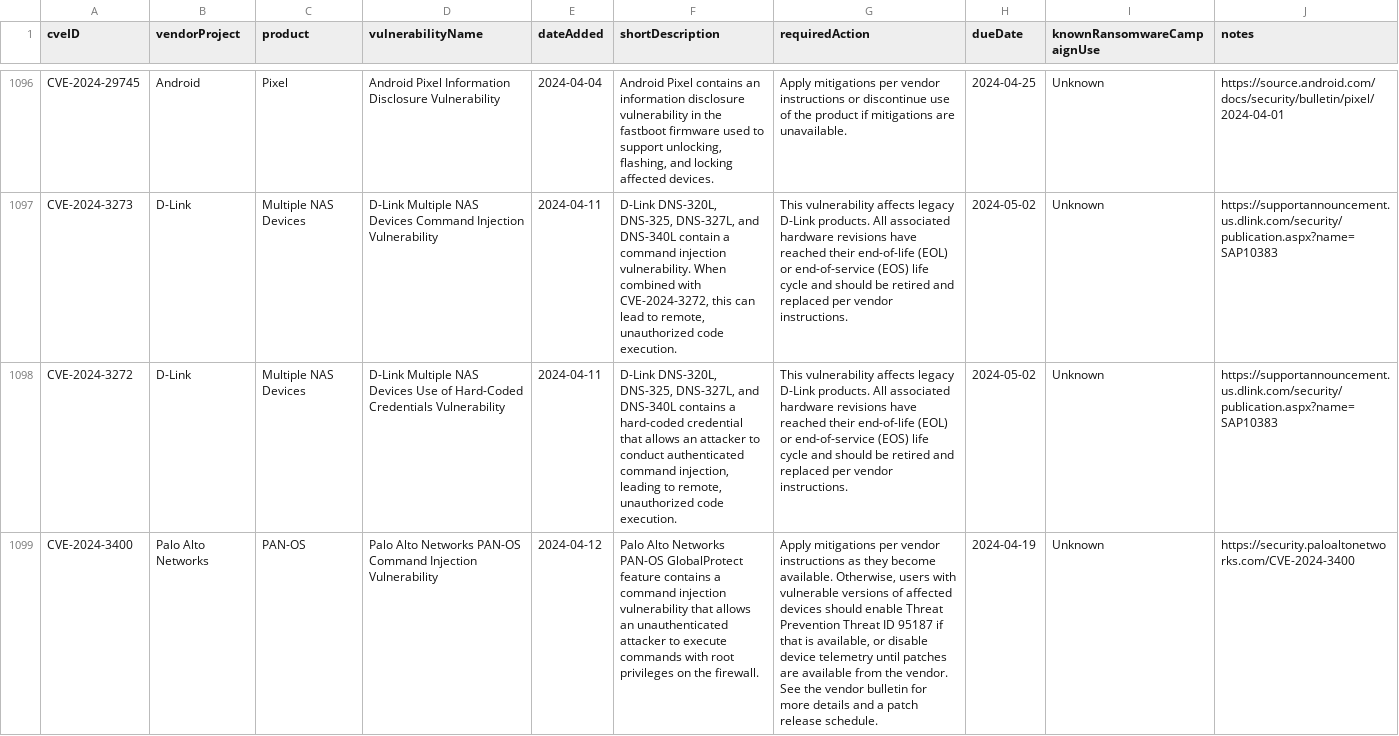
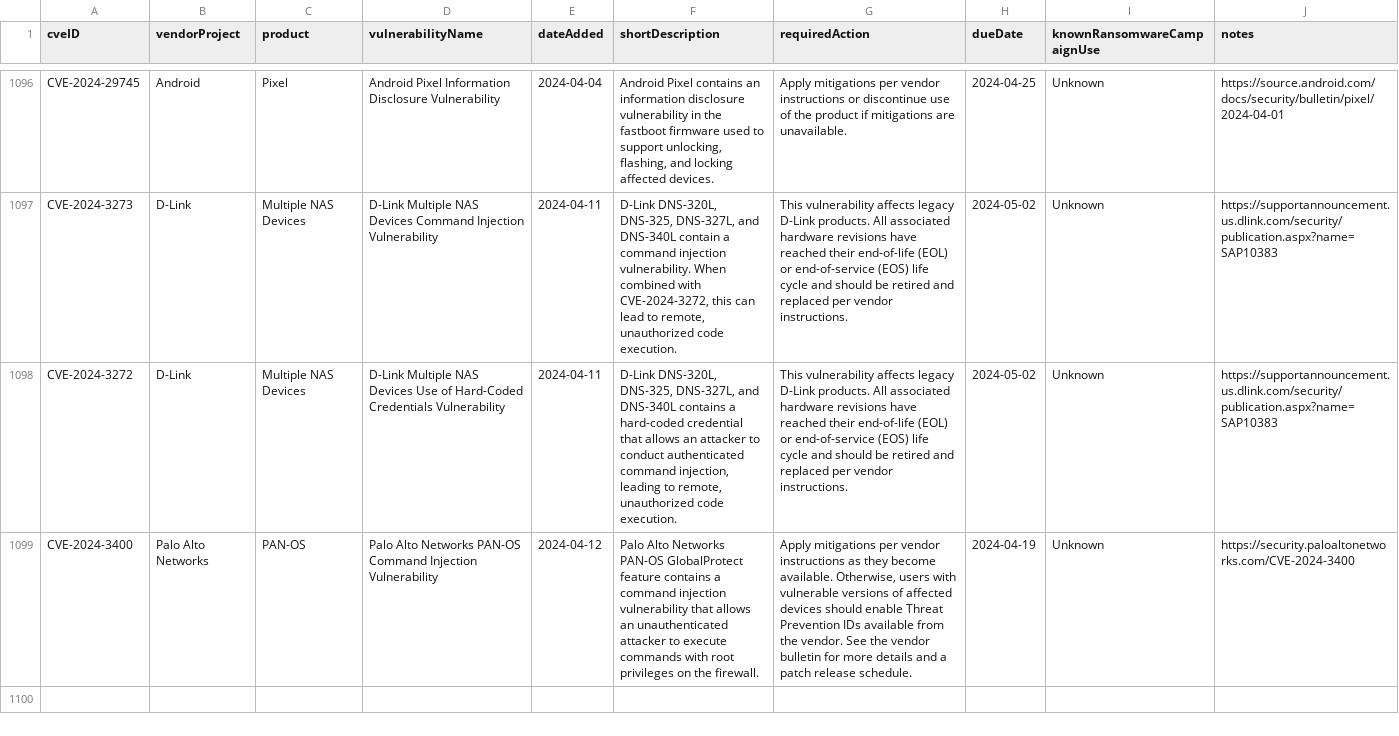
Before and after one commit to rxerium/CISA-KEV, a CSV file: cisa-kev.csv, drawn as a sheet; only a part is shown, gaps mark what is left out; the diff names each change by its address in the sheet, - before the commit and + after, or states it on an @@ line.

Commit message:
CISA KEV Updates

```diff
--- a/cisa-kev.csv
+++ b/cisa-kev.csv
-G1099 (requiredAction): …Threat Prevention Threat ID 95187 if that is available, or disable device telemetry until patches are available from…
+G1099 (requiredAction): …Threat Prevention IDs available from…
```
